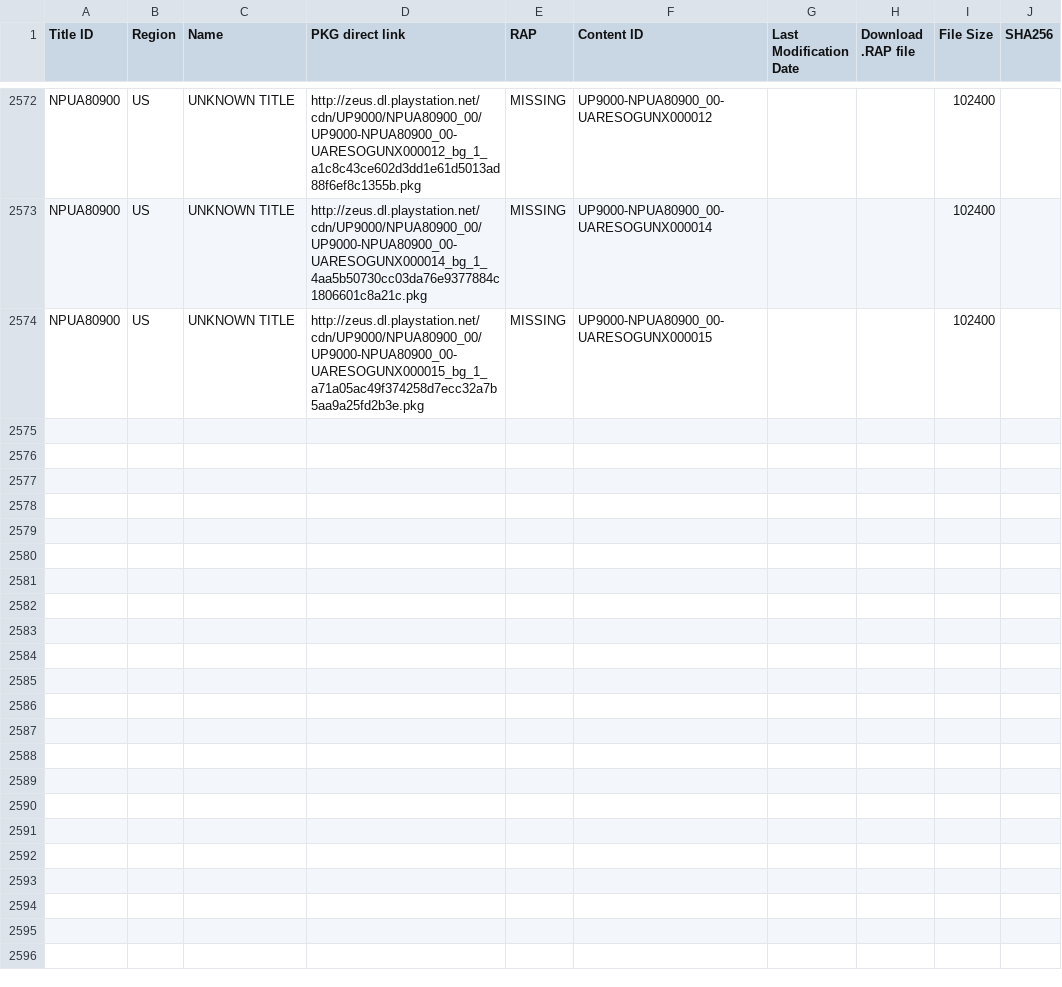
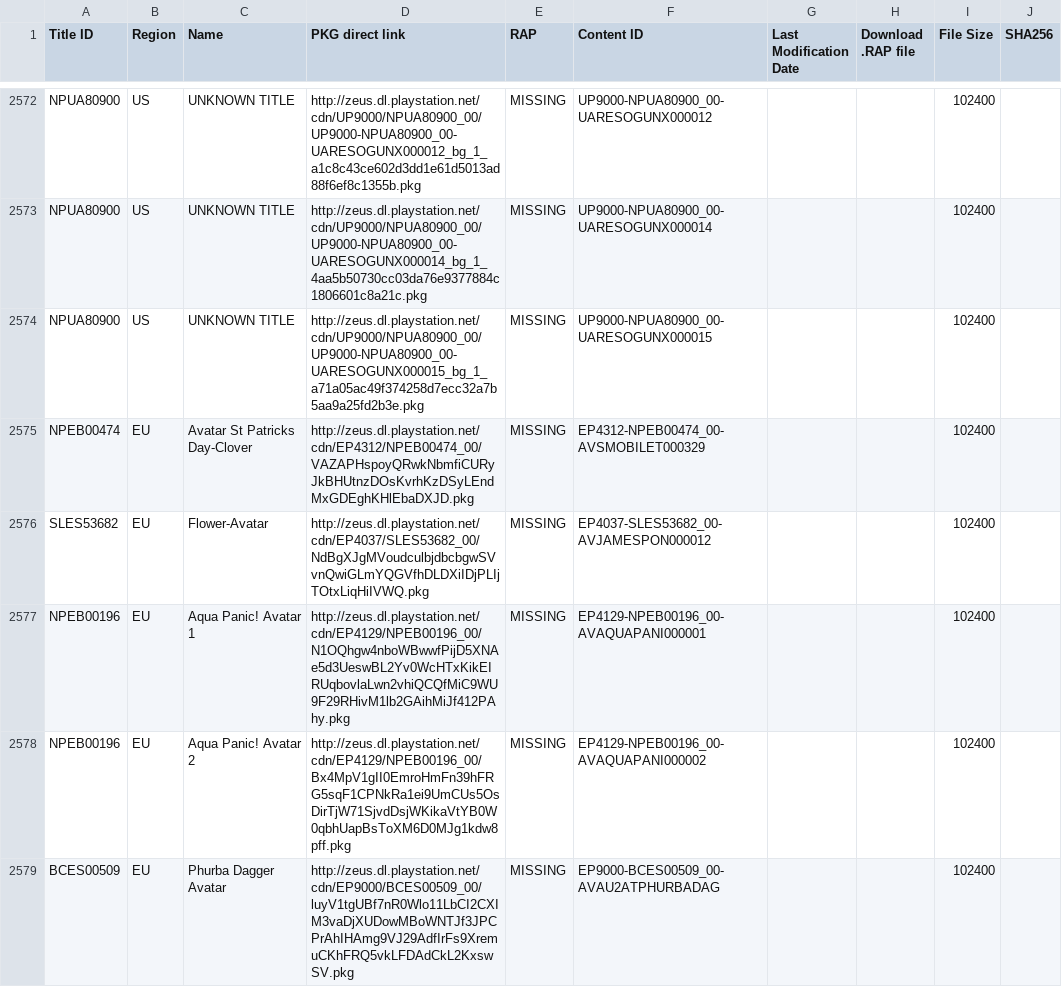
Before and after one commit to jy95/pkgi-ps3-nopaystation, a TSV file: input/pending_PS3_AVATARS.tsv, drawn as a sheet; only a part is shown, gaps mark what is left out.

```diff
--- a/input/pending_PS3_AVATARS.tsv
+++ b/input/pending_PS3_AVATARS.tsv
@@ -2574 +2574,6 @@ NPUA80900	US	UNKNOWN TITLE	http://zeus.dl.playstation.net/cdn/UP9000/NPUA80900_0
 NPUA80900	US	UNKNOWN TITLE	http://zeus.dl.playstation.net/cdn/UP9000/NPUA80900_00/UP9000-NPUA80900_00-UARESOGUNX000015_bg_1_a71a05ac49f374258d7ecc32a7b5aa9a25fd2b3e.pkg	MISSING	UP9000-NPUA80900_00-UARESOGUNX000015			102400	
+NPEB00474	EU	Avatar St Patricks Day-Clover	http://zeus.dl.playstation.net/cdn/EP4312/NPEB00474_00/VAZAPHspoyQRwkNbmfiCURyJkBHUtnzDOsKvrhKzDSyLEndMxGDEghKHlEbaDXJD.pkg	MISSING	EP4312-NPEB00474_00-AVSMOBILET000329			102400	
+SLES53682	EU	Flower-Avatar	http://zeus.dl.playstation.net/cdn/EP4037/SLES53682_00/NdBgXJgMVoudculbjdbcbgwSVvnQwiGLmYQGVfhDLDXiIDjPLIjTOtxLiqHiIVWQ.pkg	MISSING	EP4037-SLES53682_00-AVJAMESPON000012			102400	
+NPEB00196	EU	Aqua Panic! Avatar 1	http://zeus.dl.playstation.net/cdn/EP4129/NPEB00196_00/N1OQhgw4nboWBwwfPijD5XNAe5d3UeswBL2Yv0WcHTxKikEIRUqbovlaLwn2vhiQCQfMiC9WU9F29RHivM1lb2GAihMiJf412PAhy.pkg	MISSING	EP4129-NPEB00196_00-AVAQUAPANI000001			102400	
+NPEB00196	EU	Aqua Panic! Avatar 2	http://zeus.dl.playstation.net/cdn/EP4129/NPEB00196_00/Bx4MpV1gII0EmroHmFn39hFRG5sqF1CPNkRa1ei9UmCUs5OsDirTjW71SjvdDsjWKikaVtYB0W0qbhUapBsToXM6D0MJg1kdw8pff.pkg	MISSING	EP4129-NPEB00196_00-AVAQUAPANI000002			102400	
+BCES00509	EU	Phurba Dagger Avatar	http://zeus.dl.playstation.net/cdn/EP9000/BCES00509_00/luyV1tgUBf7nR0Wlo11LbCI2CXIM3vaDjXUDowMBoWNTJf3JPCPrAhIHAmg9VJ29AdfIrFs9XremuCKhFRQ5vkLFDAdCkL2KxswSV.pkg	MISSING	EP9000-BCES00509_00-AVAU2ATPHURBADAG			102400	
```
Also changed, not shown: input/pending_PS3_GAMES.tsv, input/pending_PS3_THEMES.tsv, 6 other files.
